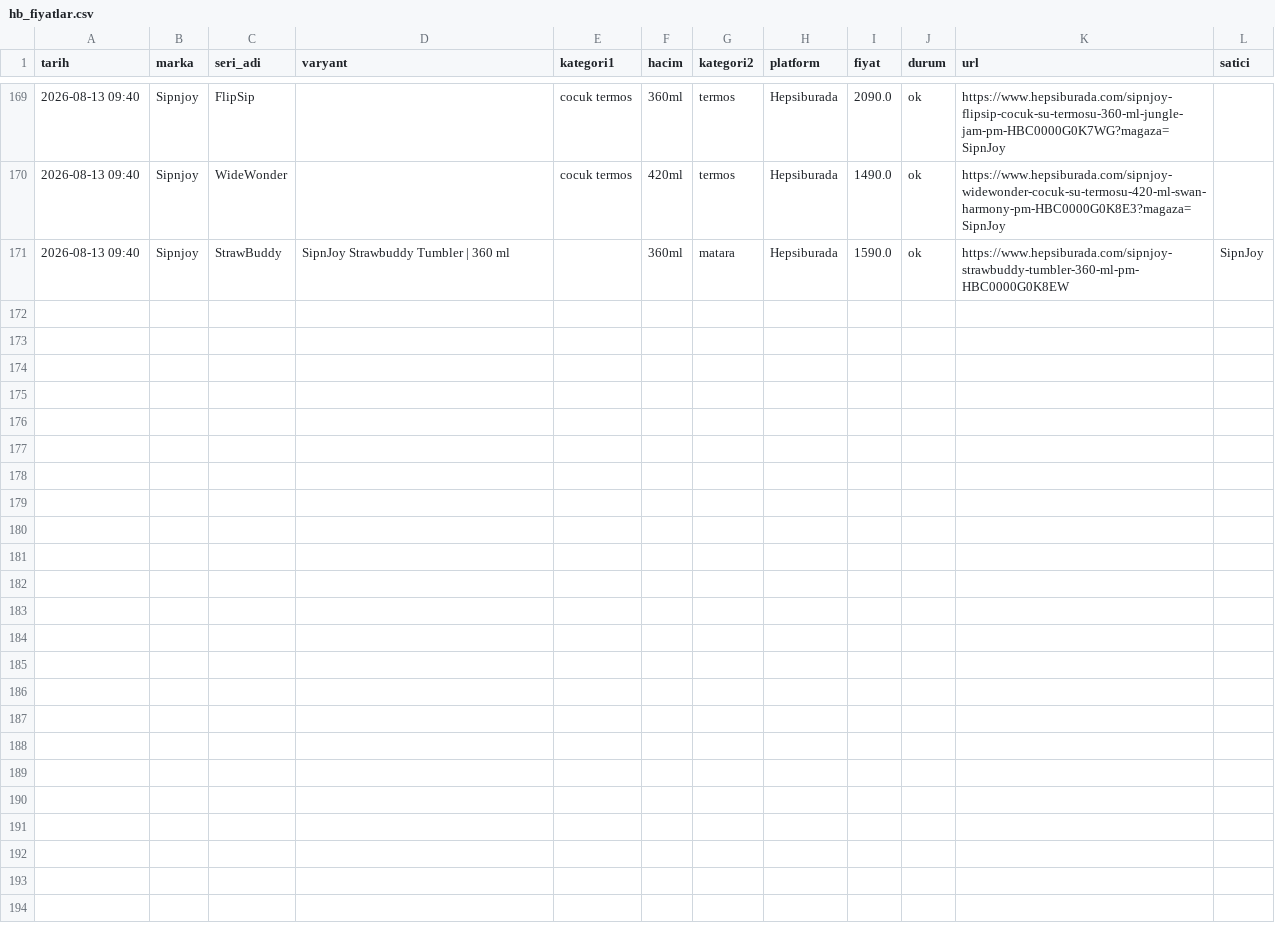
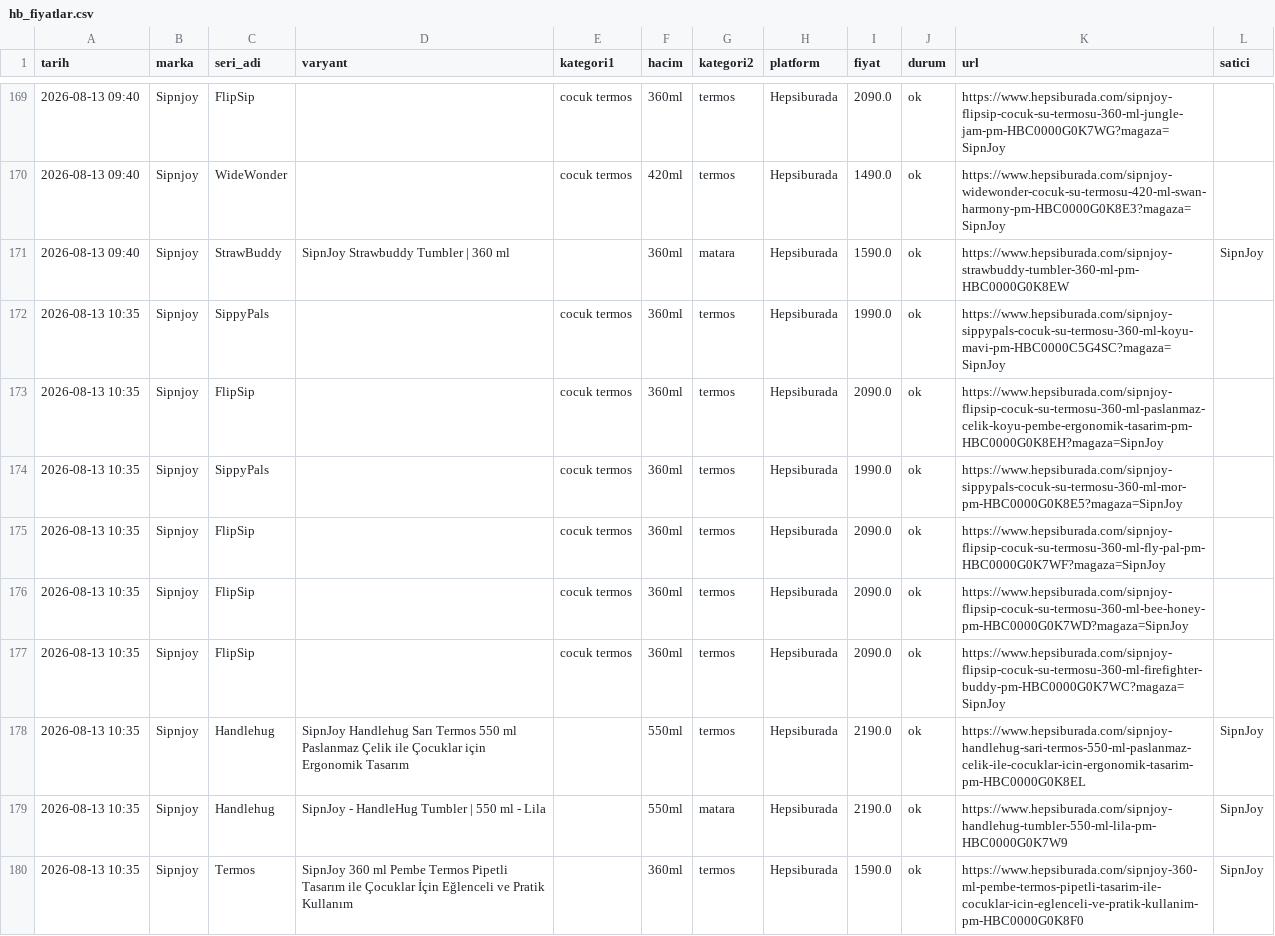
Before and after one commit to ozermirza/nbdrfts-2026, a CSV file: hb_fiyatlar.csv, drawn as a sheet; only a part is shown, gaps mark what is left out; the diff covers the shown part only; the diff names each change by its address in the sheet, - before the commit and + after, or states it on an @@ line.

Commit message:
HB yerel robot guncellemesi

```diff
--- a/hb_fiyatlar.csv
+++ b/hb_fiyatlar.csv
+row 172: 2026-08-13 10:35 | Sipnjoy | SippyPals |  | cocuk termos | 360ml | termos | Hepsiburada | 1990.0 | ok | https://www.hepsiburada.com/sipnjoy-sippypals-cocuk-su-termosu-360-ml-koyu-mavi-pm-HBC0000C5G4SC?magaza=SipnJoy
+row 173: 2026-08-13 10:35 | Sipnjoy | FlipSip |  | cocuk termos | 360ml | termos | Hepsiburada | 2090.0 | ok | https://www.hepsiburada.com/sipnjoy-flipsip-cocuk-su-termosu-360-ml-paslanmaz-celik-koyu-pembe-ergonomik-tasarim-pm-HBC0000G0K8EH?magaza=SipnJoy
+row 174: 2026-08-13 10:35 | Sipnjoy | SippyPals |  | cocuk termos | 360ml | termos | Hepsiburada | 1990.0 | ok | https://www.hepsiburada.com/sipnjoy-sippypals-cocuk-su-termosu-360-ml-mor-pm-HBC0000G0K8E5?magaza=SipnJoy
+row 175: 2026-08-13 10:35 | Sipnjoy | FlipSip |  | cocuk termos | 360ml | termos | Hepsiburada | 2090.0 | ok | https://www.hepsiburada.com/sipnjoy-flipsip-cocuk-su-termosu-360-ml-fly-pal-pm-HBC0000G0K7WF?magaza=SipnJoy
+row 176: 2026-08-13 10:35 | Sipnjoy | FlipSip |  | cocuk termos | 360ml | termos | Hepsiburada | 2090.0 | ok | https://www.hepsiburada.com/sipnjoy-flipsip-cocuk-su-termosu-360-ml-bee-honey-pm-HBC0000G0K7WD?magaza=SipnJoy
+row 177: 2026-08-13 10:35 | Sipnjoy | FlipSip |  | cocuk termos | 360ml | termos | Hepsiburada | 2090.0 | ok | https://www.hepsiburada.com/sipnjoy-flipsip-cocuk-su-termosu-360-ml-firefighter-buddy-pm-HBC0000G0K7WC?magaza=SipnJoy
+row 178: 2026-08-13 10:35 | Sipnjoy | Handlehug | SipnJoy Handlehug Sarı Termos 550 ml Paslanmaz Çelik ile Çocuklar için Ergonomik Tasarım |  | 550ml | termos | Hepsiburada | 2190.0 | ok | https://www.hepsiburada.com/sipnjoy-handlehug-sari-termos-550-ml-paslanmaz-celik-ile-cocuklar-icin-ergonomik-tasarim-pm-HBC0000G0K8EL | SipnJoy
+row 179: 2026-08-13 10:35 | Sipnjoy | Handlehug | SipnJoy - HandleHug Tumbler | 550 ml - Lila |  | 550ml | matara | Hepsiburada | 2190.0 | ok | https://www.hepsiburada.com/sipnjoy-handlehug-tumbler-550-ml-lila-pm-HBC0000G0K7W9 | SipnJoy
+row 180: 2026-08-13 10:35 | Sipnjoy | Termos | SipnJoy 360 ml Pembe Termos Pipetli Tasarım ile Çocuklar İçin Eğlenceli ve Pratik Kullanım |  | 360ml | termos | Hepsiburada | 1590.0 | ok | https://www.hepsiburada.com/sipnjoy-360-ml-pembe-termos-pipetli-tasarim-ile-cocuklar-icin-eglenceli-ve-pratik-kullanim-pm-HBC0000G0K8F0 | SipnJoy
```
Also changed, not shown: 8 added rows elsewhere in this file.
